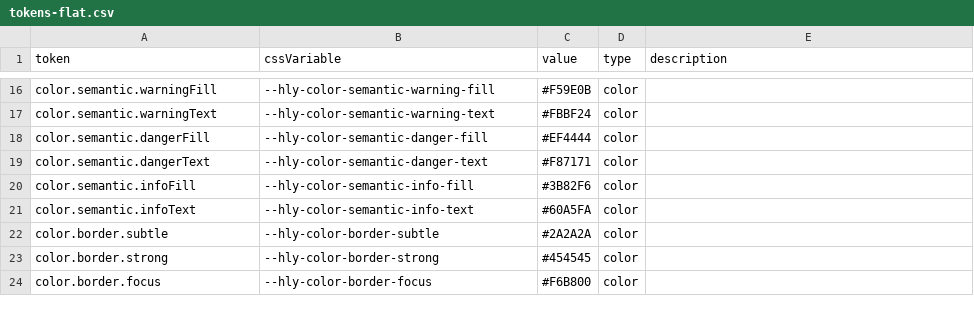
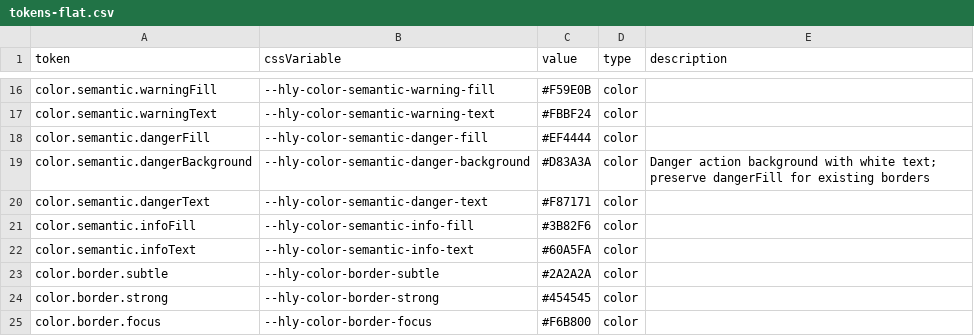
Before and after one commit to srdarllan-hash/hielya-app, a CSV file: packages/design-tokens/src/tokens-flat.csv, drawn as a sheet; only a part is shown, gaps mark what is left out; the diff names each change by its address in the sheet, - before the commit and + after, or states it on an @@ line.

Commit message:
fix(ui): separate accessible danger button background (#25)

```diff
--- a/packages/design-tokens/src/tokens-flat.csv
+++ b/packages/design-tokens/src/tokens-flat.csv
+row 19: color.semantic.dangerBackground | --hly-color-semantic-danger-background | #D83A3A | color | Danger action background with white text; preserve dangerFill for existing borders
```
Also changed, not shown: 4 other files.
